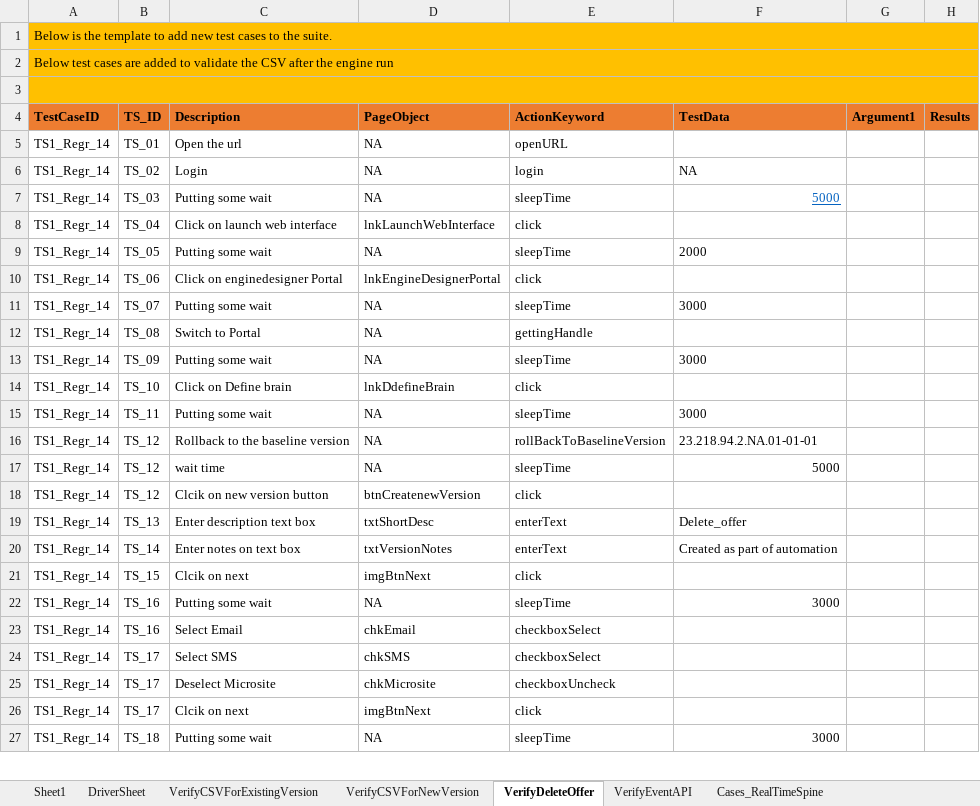
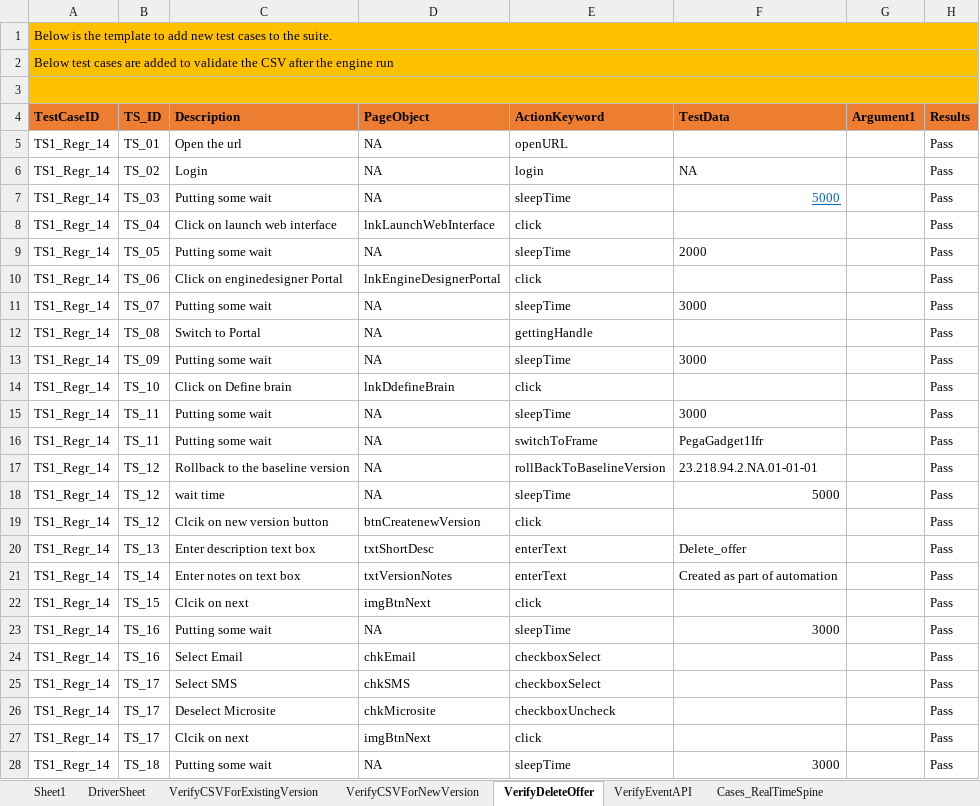
Before and after one commit to jagadeeshgithub1/jagadeeshwer, an Excel workbook: TestDataAndResults/Run1/SophieAutomation.xlsx, sheet VerifyDeleteOffer, drawn as a sheet; only a part is shown; values as stored, in another font and other column widths than the file's, no borders; addresses are those after the commit; the diff covers the shown part only; the diff names each change by its address in the sheet, - before the commit and + after, or states it on an @@ line.

```diff
--- a/TestDataAndResults/Run1/SophieAutomation.xlsx (sheet VerifyDeleteOffer)
+++ b/TestDataAndResults/Run1/SophieAutomation.xlsx (sheet VerifyDeleteOffer)
-H5:H15 (Results): (empty)
+H5:H15 (Results): Pass
+row 16: TS1_Regr_14 | TS_11 | Putting some wait | NA | switchToFrame | PegaGadget1Ifr |  | Pass
-H17:H28 (Results): (empty)
+H17:H28 (Results): Pass
```
Also changed, not shown: 8 edited cells and cell formats elsewhere in this sheet, sheet VerifyCSVForExistingVersion, sheet DriverSheet, sheet VerifyCSVForNewVersion, sheet VerifyEventAPI, 21 other files.
